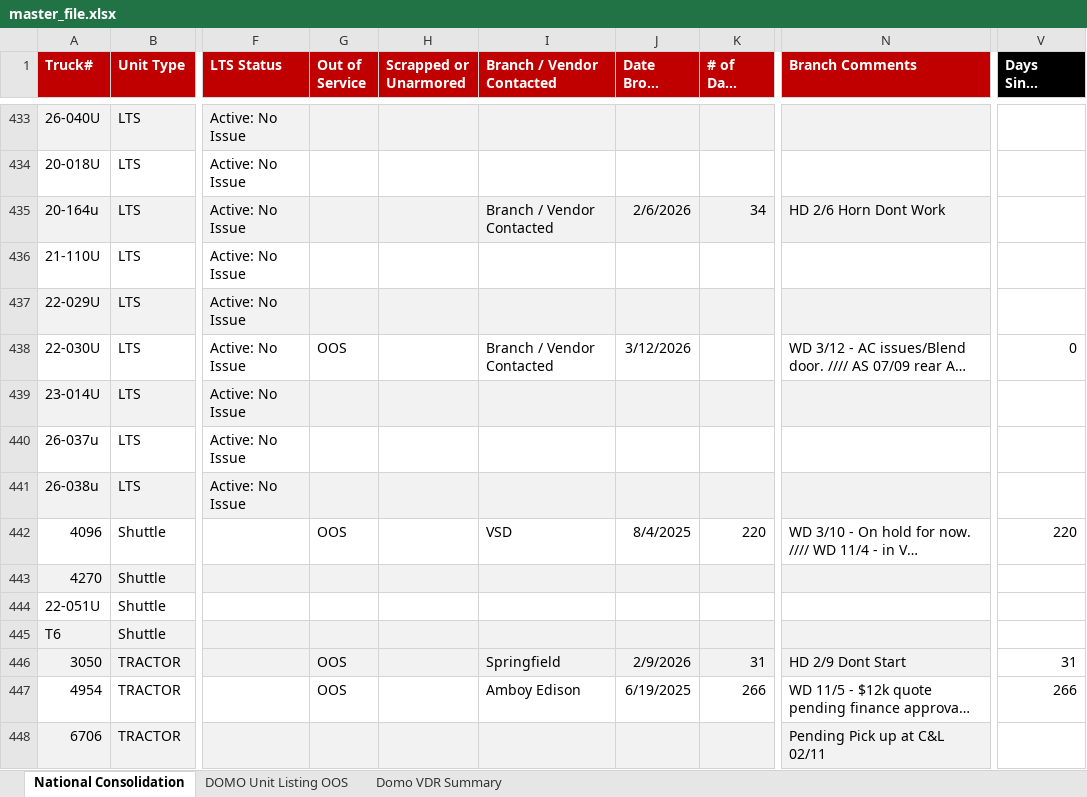
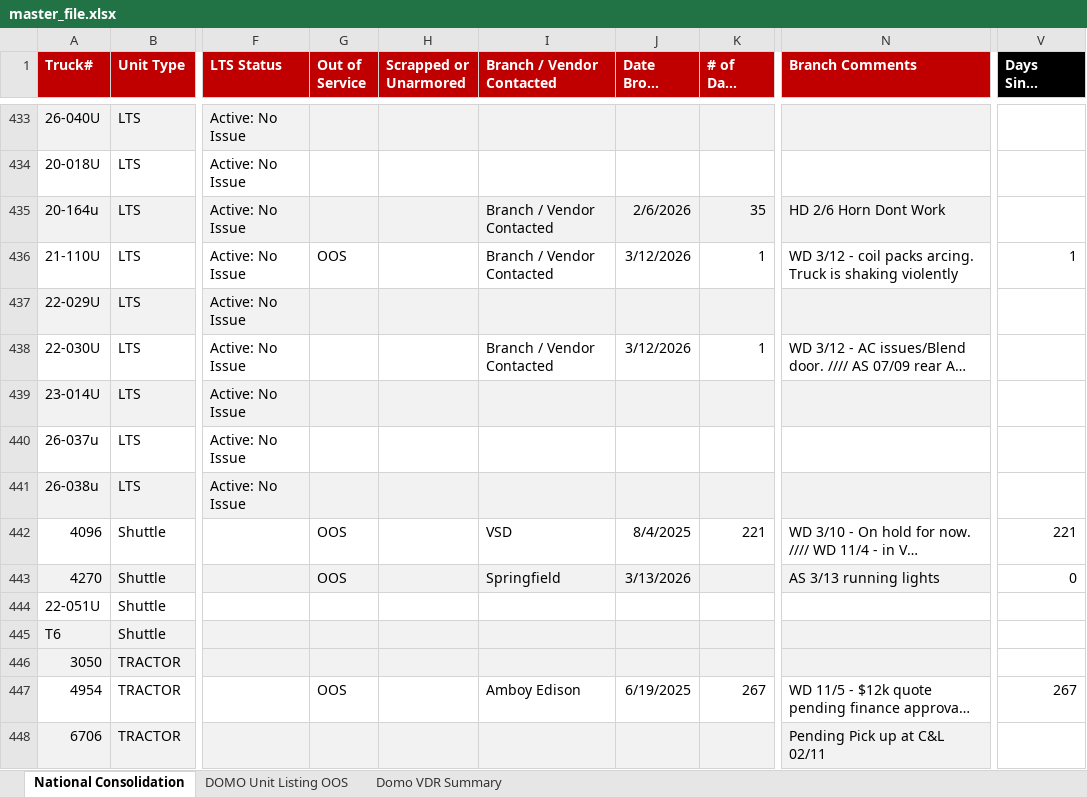
Before and after one commit to nmaysonet/afsvdr, an Excel workbook: master_file.xlsx, sheet National Consolidation, drawn as a sheet; only a part is shown, gaps mark what is left out; long unchanged cells end in …; values as stored, in another font and other column widths than the file's, no borders; the diff covers the shown part only; the diff names each change by its address in the sheet, - before the commit and + after, or states it on an @@ line.

```diff
--- a/master_file.xlsx (sheet National Consolidation)
+++ b/master_file.xlsx (sheet National Consolidation)
-K435 (# of Days Down): 34
+K435 (# of Days Down): 35
-G436 (Out of Service): (empty)
+G436 (Out of Service): OOS
-I436 (Branch / Vendor Contacted): (empty)
+I436 (Branch / Vendor Contacted): Branch / Vendor Contacted
-J436 (Date Broke Down): (empty)
+J436 (Date Broke Down): 3/12/2026
-K436 (# of Days Down): (empty)
+K436 (# of Days Down): 1
-N436 (Branch Comments): (empty)
+N436 (Branch Comments): WD 3/12 - coil packs arcing. Truck is shaking violently
-V436 (Days Since Downed): (empty)
+V436 (Days Since Downed): 1
-G438 (Out of Service): OOS
+G438 (Out of Service): (empty)
-K438 (# of Days Down): (empty)
+K438 (# of Days Down): 1
-V438 (Days Since Downed): 0
+V438 (Days Since Downed): (empty)
-K442 (# of Days Down): 220
+K442 (# of Days Down): 221
-V442 (Days Since Downed): 220
+V442 (Days Since Downed): 221
-G443 (Out of Service): (empty)
+G443 (Out of Service): OOS
-I443 (Branch / Vendor Contacted): (empty)
+I443 (Branch / Vendor Contacted): Springfield
-J443 (Date Broke Down): (empty)
+J443 (Date Broke Down): 3/13/2026
-N443 (Branch Comments): (empty)
+N443 (Branch Comments): AS 3/13 running lights
-V443 (Days Since Downed): (empty)
+V443 (Days Since Downed): 0
-G446 (Out of Service): OOS
+G446 (Out of Service): (empty)
-I446 (Branch / Vendor Contacted): Springfield
+I446 (Branch / Vendor Contacted): (empty)
-J446 (Date Broke Down): 2/9/2026
+J446 (Date Broke Down): (empty)
-K446 (# of Days Down): 31
+K446 (# of Days Down): (empty)
-N446 (Branch Comments): HD 2/9 Dont Start
+N446 (Branch Comments): (empty)
-V446 (Days Since Downed): 31
+V446 (Days Since Downed): (empty)
-K447 (# of Days Down): 266
+K447 (# of Days Down): 267
-V447 (Days Since Downed): 266
+V447 (Days Since Downed): 267
```
Also changed, not shown: 1 added row and 719 edited cells elsewhere in this sheet, sheet DOMO Unit Listing OOS, sheet Domo VDR Summary.
